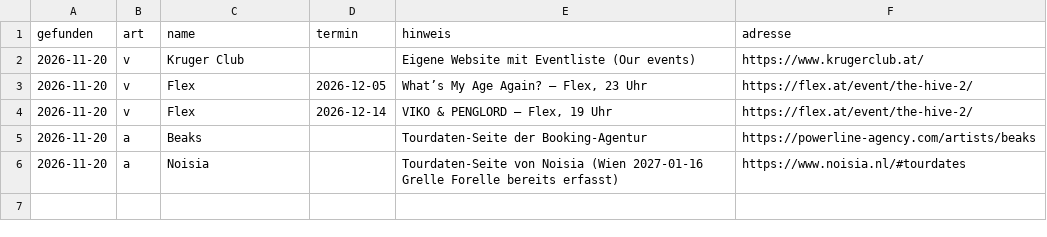
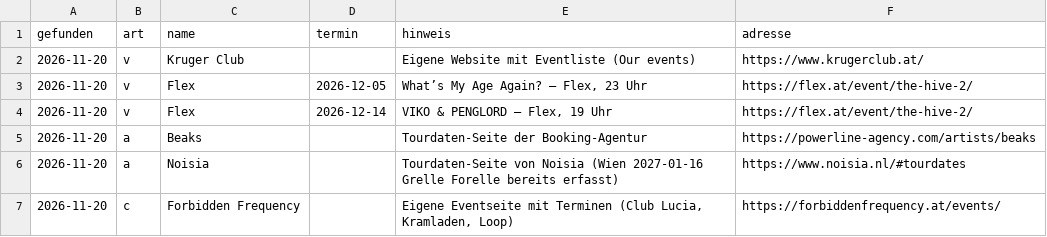
Before and after one commit to ravewien/rave.wien, a TSV file: .github/agent/spuren.tsv, drawn as a sheet.

```diff
--- a/.github/agent/spuren.tsv
+++ b/.github/agent/spuren.tsv
@@ -6 +6,2 @@ gefunden	art	name	termin	hinweis	adresse
 2026-11-20	a	Noisia		Tourdaten-Seite von Noisia (Wien 2027-01-16 Grelle Forelle bereits erfasst)	https://www.noisia.nl/#tourdates
+2026-11-20	c	Forbidden Frequency		Eigene Eventseite mit Terminen (Club Lucia, Kramladen, Loop)	https://forbiddenfrequency.at/events/
```
Also changed, not shown: 1 other file.
